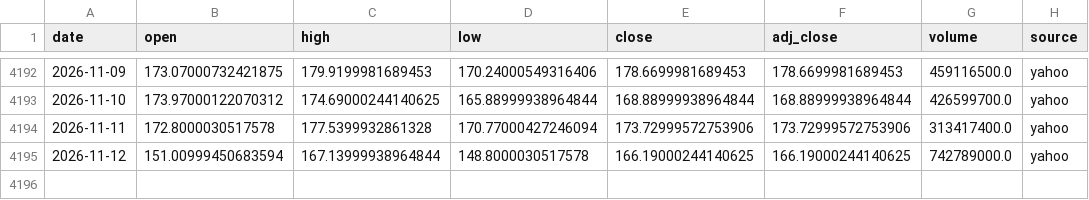
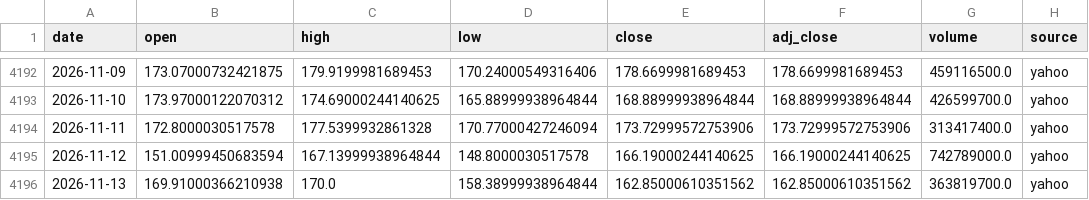
Before and after one commit to SANGMOLEE/soxl-data, a CSV file: data/prices/NVDA.csv, drawn as a sheet; only a part is shown, gaps mark what is left out; the diff names each change by its address in the sheet, - before the commit and + after, or states it on an @@ line.

```diff
--- a/data/prices/NVDA.csv
+++ b/data/prices/NVDA.csv
+row 4196: 2026-11-13 | 169.91000366210938 | 170.0 | 158.38999938964844 | 162.85000610351562 | 162.85000610351562 | 363819700.0 | yahoo
```
Also changed, not shown: data/prices/SOXL.csv, data/prices/SOXS.csv, 12 other files.
